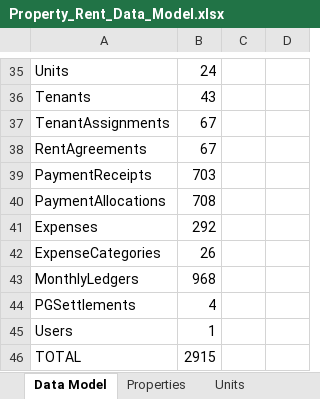
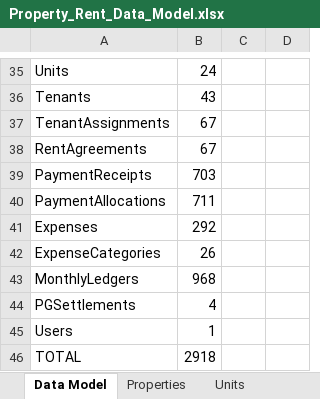
Before and after one commit to saqlain2109/Property-Rent-Management-System, an Excel workbook: Property_Rent_Data_Model.xlsx, sheet Data Model, drawn as a sheet; only a part is shown, gaps mark what is left out; values as stored, in another font and other column widths than the file's, no borders; the diff names each change by its address in the sheet, - before the commit and + after, or states it on an @@ line.

```diff
--- a/Property_Rent_Data_Model.xlsx (sheet Data Model)
+++ b/Property_Rent_Data_Model.xlsx (sheet Data Model)
-B40: 708
+B40: 711
-B46: 2915
+B46: 2918
```
Also changed, not shown: sheet MonthlyLedgers, sheet PaymentAllocations, 5 other files.
